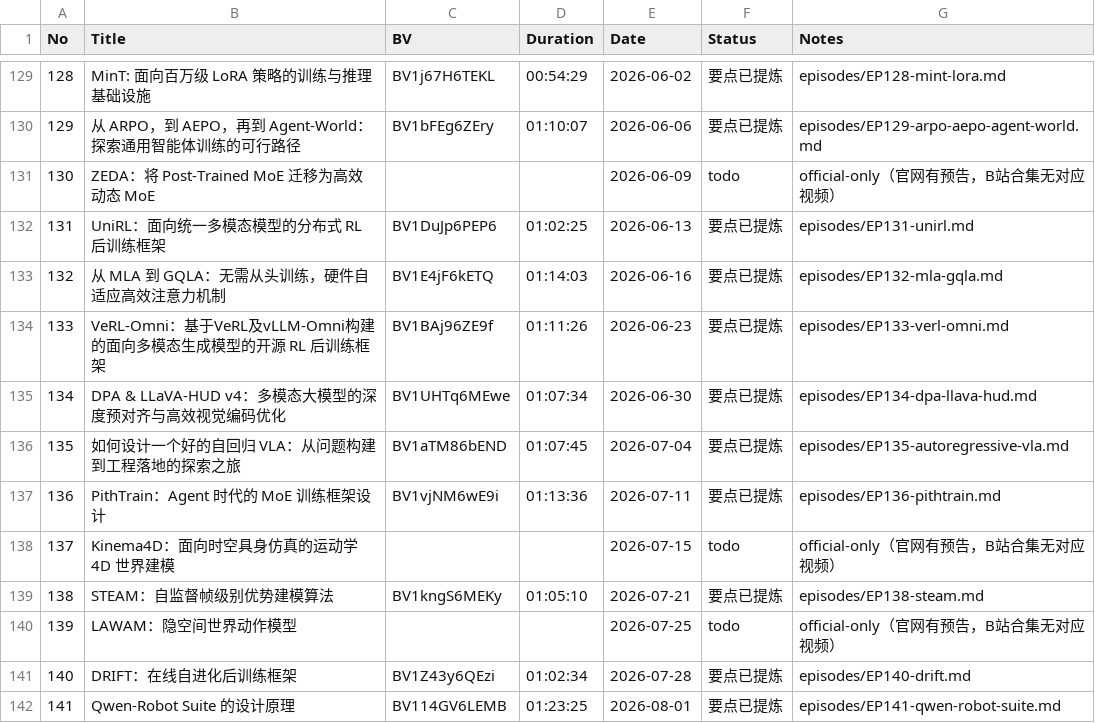
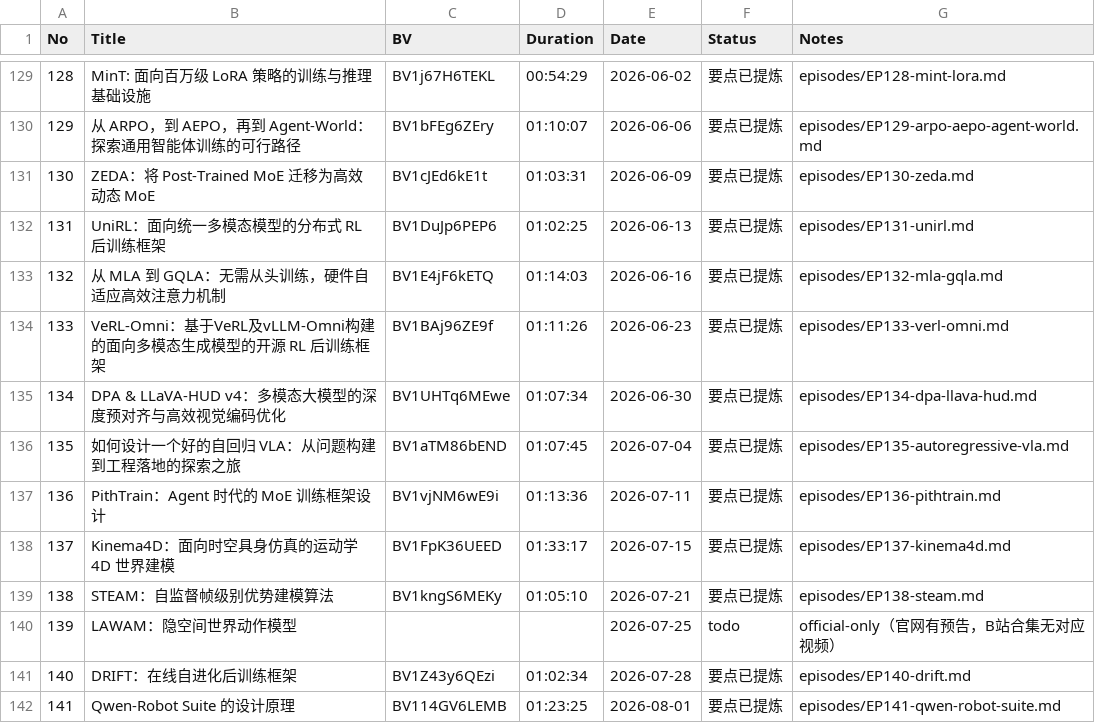
Before and after one commit to Papa-Panda/post-training, a CSV file: qingke-talk/watching-log.csv, drawn as a sheet; only a part is shown, gaps mark what is left out.

```diff
--- a/qingke-talk/watching-log.csv
+++ b/qingke-talk/watching-log.csv
@@ -130,3 +130,3 @@ No,Title,BV,Duration,Date,Status,Notes
 129,从 ARPO，到 AEPO，再到 Agent-World：探索通用智能体训练的可行路径,BV1bFEg6ZEry,01:10:07,2026-06-06,要点已提炼,episodes/EP129-arpo-aepo-agent-world.md
-130,ZEDA：将 Post-Trained MoE 迁移为高效动态 MoE,,,2026-06-09,todo,official-only（官网有预告，B站合集无对应视频）
+130,ZEDA：将 Post-Trained MoE 迁移为高效动态 MoE,BV1cJEd6kE1t,01:03:31,2026-06-09,要点已提炼,episodes/EP130-zeda.md
 131,UniRL：面向统一多模态模型的分布式 RL 后训练框架,BV1DuJp6PEP6,01:02:25,2026-06-13,要点已提炼,episodes/EP131-unirl.md
@@ -137,3 +137,3 @@ No,Title,BV,Duration,Date,Status,Notes
 136,PithTrain：Agent 时代的 MoE 训练框架设计,BV1vjNM6wE9i,01:13:36,2026-07-11,要点已提炼,episodes/EP136-pithtrain.md
-137,Kinema4D：面向时空具身仿真的运动学 4D 世界建模,,,2026-07-15,todo,official-only（官网有预告，B站合集无对应视频）
+137,Kinema4D：面向时空具身仿真的运动学 4D 世界建模,BV1FpK36UEED,01:33:17,2026-07-15,要点已提炼,episodes/EP137-kinema4d.md
 138,STEAM：自监督帧级别优势建模算法,BV1kngS6MEKy,01:05:10,2026-07-21,要点已提炼,episodes/EP138-steam.md
```
Also changed, not shown: qingke-talk/episode-index.csv, 6 other files.
